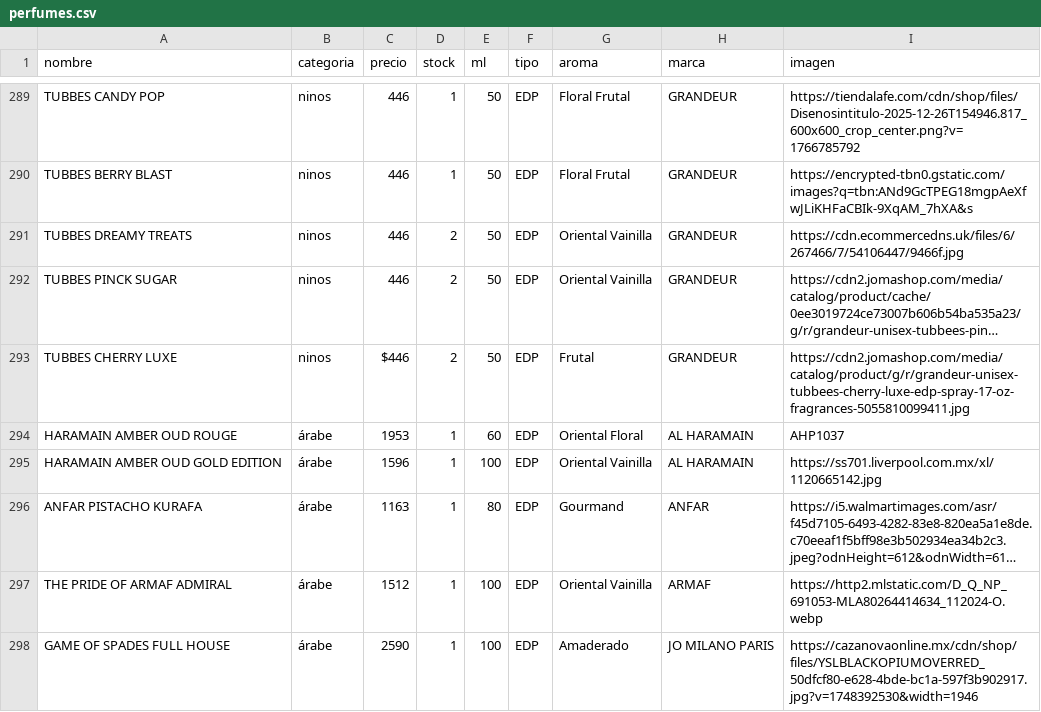
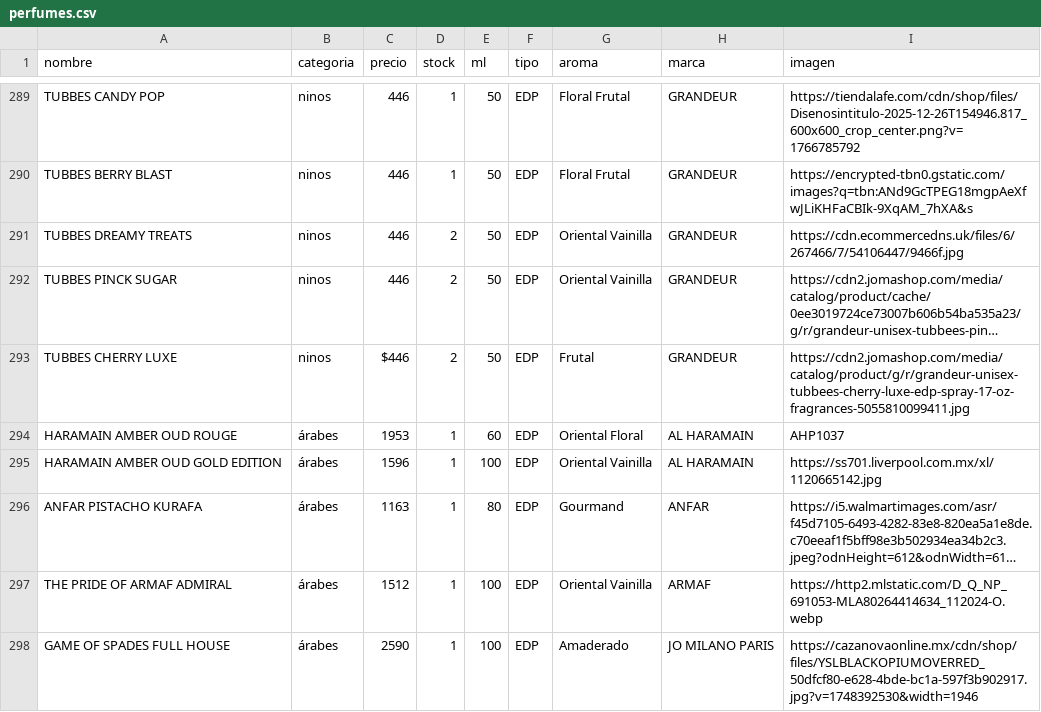
Before and after one commit to credilandia/credilandia.github.io, a CSV file: perfumes.csv, drawn as a sheet; only a part is shown, gaps mark what is left out; long unchanged cells end in …; the diff names each change by its address in the sheet, - before the commit and + after, or states it on an @@ line.

Commit message:
Update perfumes.csv

```diff
--- a/perfumes.csv
+++ b/perfumes.csv
-B294:B298 (categoria): árabe
+B294:B298 (categoria): árabes
```
